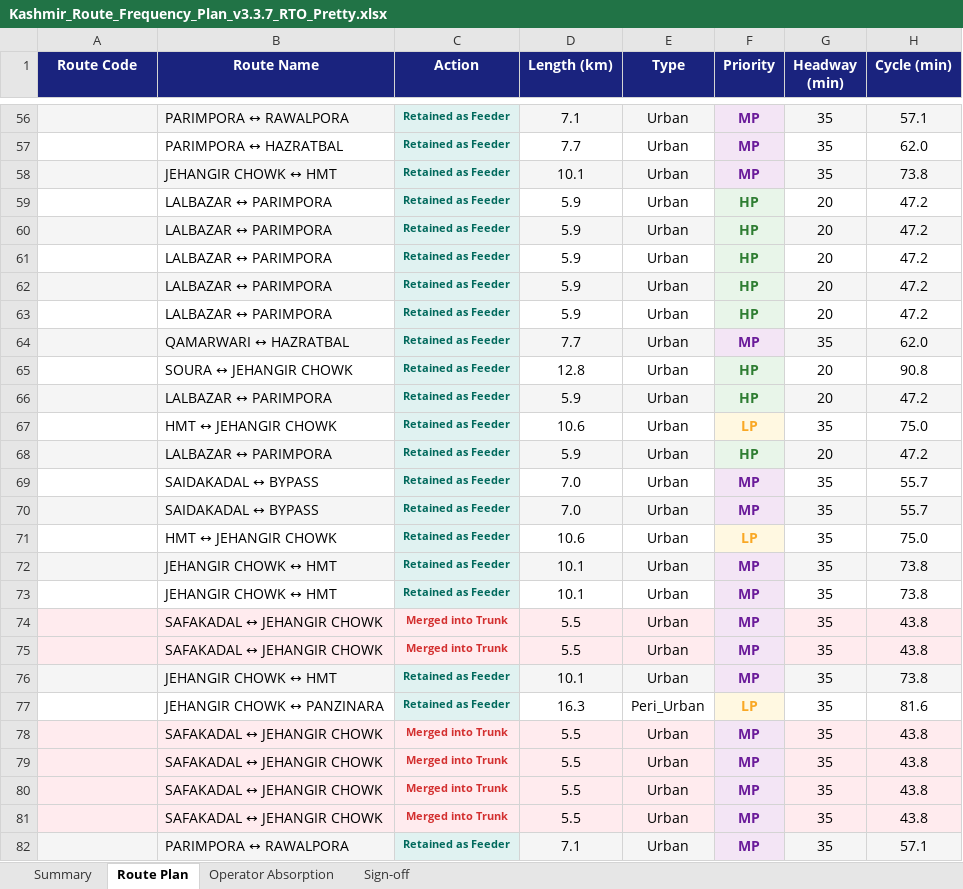
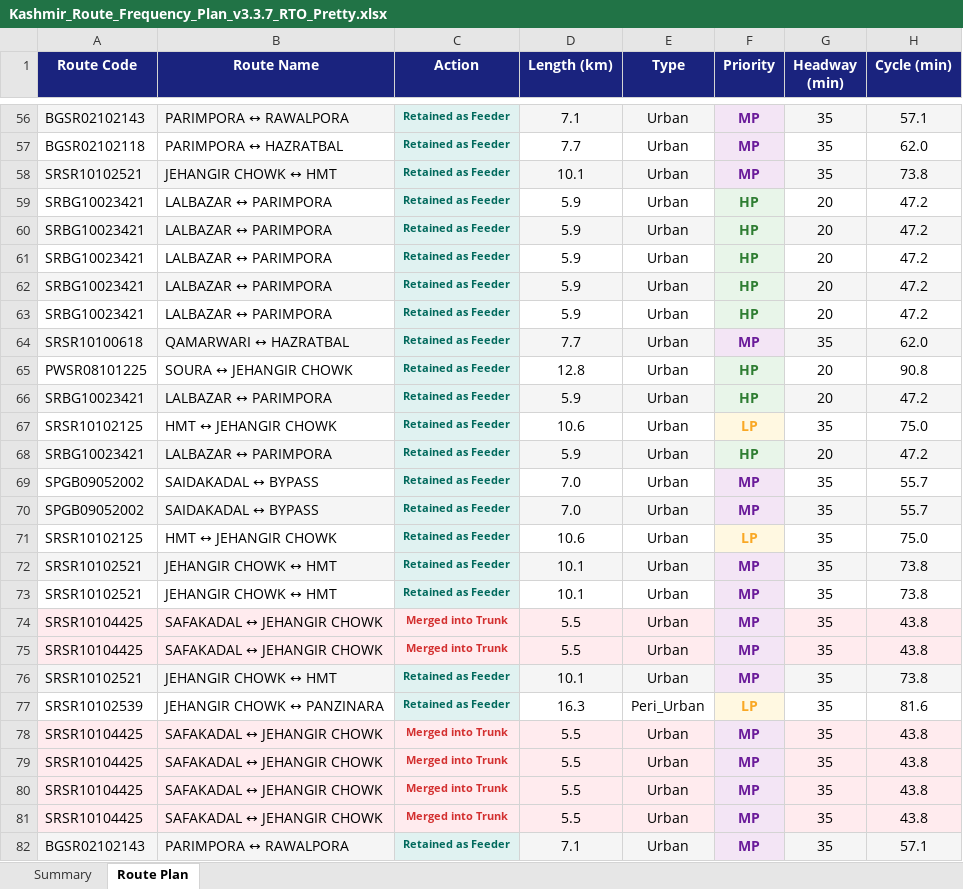
Before and after one commit to GrostesqueChip/bus-sathi-dashboard, an Excel workbook: public/route-rationalization-kashmir/Kashmir_Route_Frequency_Plan_v3.3.7_RTO_Pretty.xlsx, sheet Route Plan, drawn as a sheet; only a part is shown, gaps mark what is left out; values as stored, in another font and other column widths than the file's, no borders; the diff covers the shown part only; the diff names each change by its address in the sheet, - before the commit and + after, or states it on an @@ line.

```diff
--- a/public/route-rationalization-kashmir/Kashmir_Route_Frequency_Plan_v3.3.7_RTO_Pretty.xlsx (sheet Route Plan)
+++ b/public/route-rationalization-kashmir/Kashmir_Route_Frequency_Plan_v3.3.7_RTO_Pretty.xlsx (sheet Route Plan)
-sheet tab: Operator Absorption
-sheet tab: Sign-off
-A56 (Route Code): (empty)
+A56 (Route Code): BGSR02102143
-A57 (Route Code): (empty)
+A57 (Route Code): BGSR02102118
-A58 (Route Code): (empty)
+A58 (Route Code): SRSR10102521
-A59:A63 (Route Code): (empty)
+A59:A63 (Route Code): SRBG10023421
-A64 (Route Code): (empty)
+A64 (Route Code): SRSR10100618
-A65 (Route Code): (empty)
+A65 (Route Code): PWSR08101225
-A66 (Route Code): (empty)
+A66 (Route Code): SRBG10023421
-A67 (Route Code): (empty)
+A67 (Route Code): SRSR10102125
-A68 (Route Code): (empty)
+A68 (Route Code): SRBG10023421
-A69:A70 (Route Code): (empty)
+A69:A70 (Route Code): SPGB09052002
-A71 (Route Code): (empty)
+A71 (Route Code): SRSR10102125
-A72:A73 (Route Code): (empty)
+A72:A73 (Route Code): SRSR10102521
-A74:A75 (Route Code): (empty)
+A74:A75 (Route Code): SRSR10104425
-A76 (Route Code): (empty)
+A76 (Route Code): SRSR10102521
-A77 (Route Code): (empty)
+A77 (Route Code): SRSR10102539
-A78:A81 (Route Code): (empty)
+A78:A81 (Route Code): SRSR10104425
-A82 (Route Code): (empty)
+A82 (Route Code): BGSR02102143
```
Also changed, not shown: 315 edited cells elsewhere in this sheet, sheet Summary, public/route-rationalization-kashmir/Kashmir_Route_Frequency_Plan_v3.3.7_RTO.xlsx, public/route-rationalization-kashmir/Kashmir_Route_Frequency_Plan_v3.xlsx, 5 other files.
